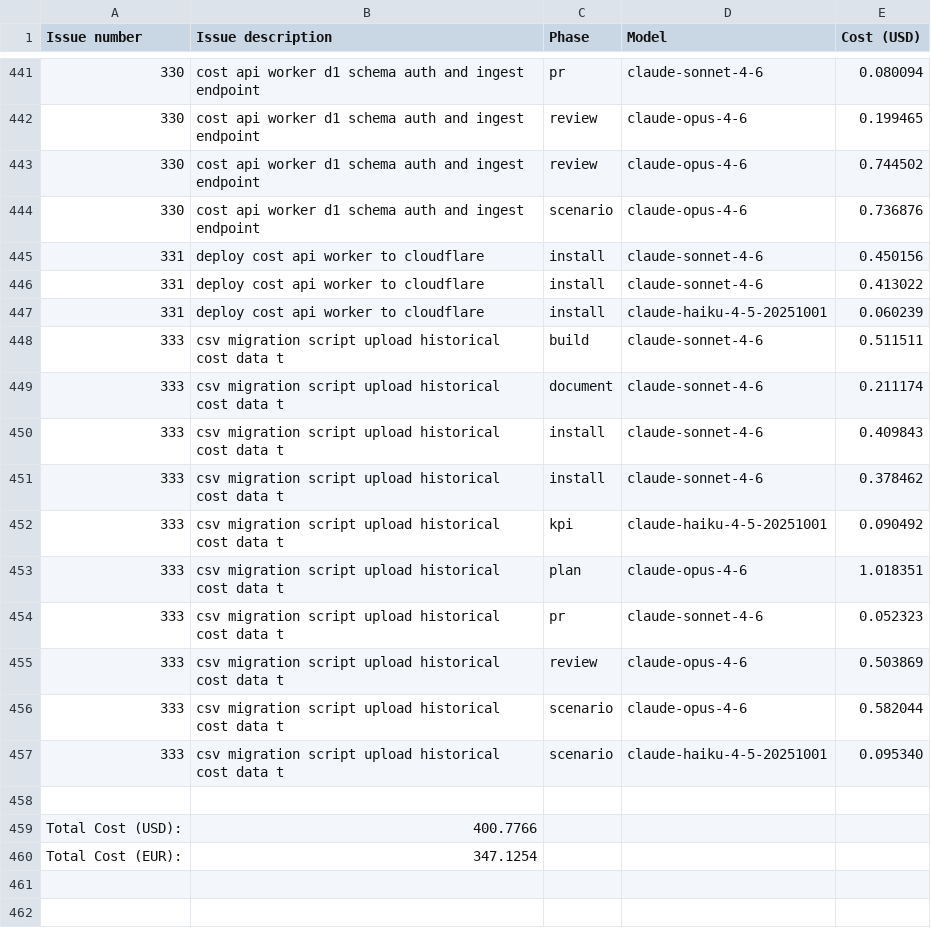
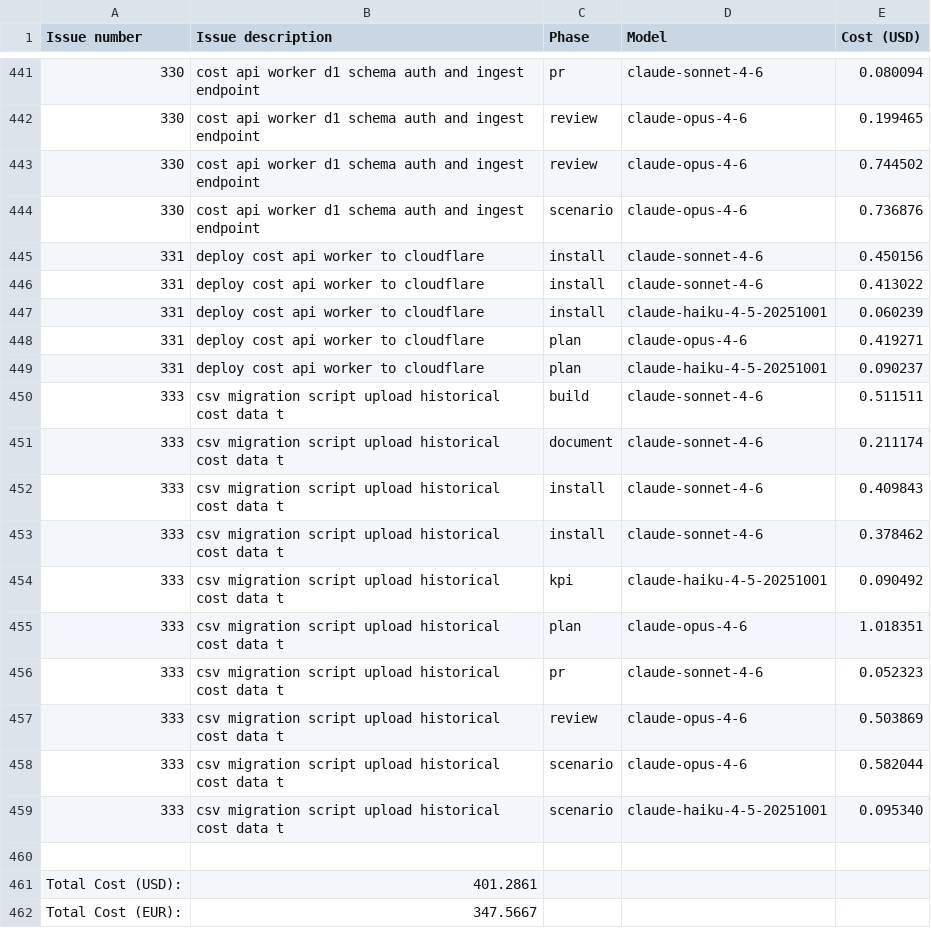
Before and after one commit to paysdoc/AI_Dev_Workflow, a CSV file: projects/AI_Dev_Workflow/total-cost.csv, drawn as a sheet; only a part is shown, gaps mark what is left out.

```diff
--- a/projects/AI_Dev_Workflow/total-cost.csv
+++ b/projects/AI_Dev_Workflow/total-cost.csv
@@ -447,2 +447,4 @@ Issue number,Issue description,Phase,Model,Cost (USD)
 331,deploy cost api worker to cloudflare,install,claude-haiku-4-5-20251001,0.060239
+331,deploy cost api worker to cloudflare,plan,claude-opus-4-6,0.419271
+331,deploy cost api worker to cloudflare,plan,claude-haiku-4-5-20251001,0.090237
 333,csv migration script upload historical cost data t,build,claude-sonnet-4-6,0.511511
@@ -458,3 +460,3 @@ Issue number,Issue description,Phase,Model,Cost (USD)
 
-Total Cost (USD):,400.7766
-Total Cost (EUR):,347.1254
+Total Cost (USD):,401.2861
+Total Cost (EUR):,347.5667
```
Also changed, not shown: projects/AI_Dev_Workflow/331-deploy-cost-api-worker-to-cloudflare.csv.
